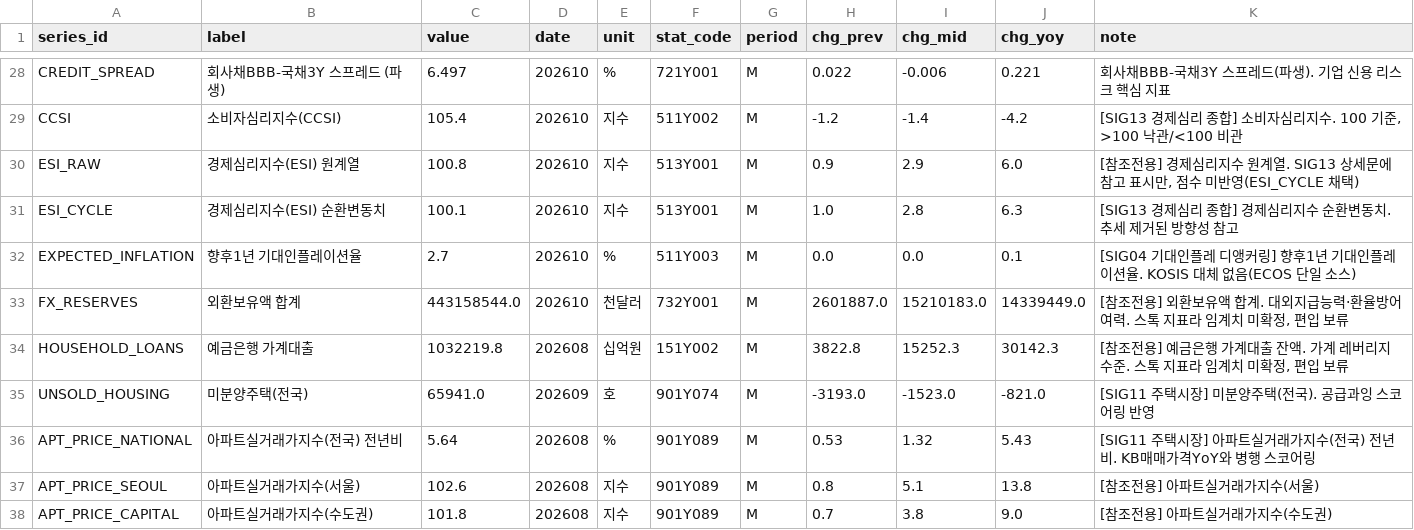
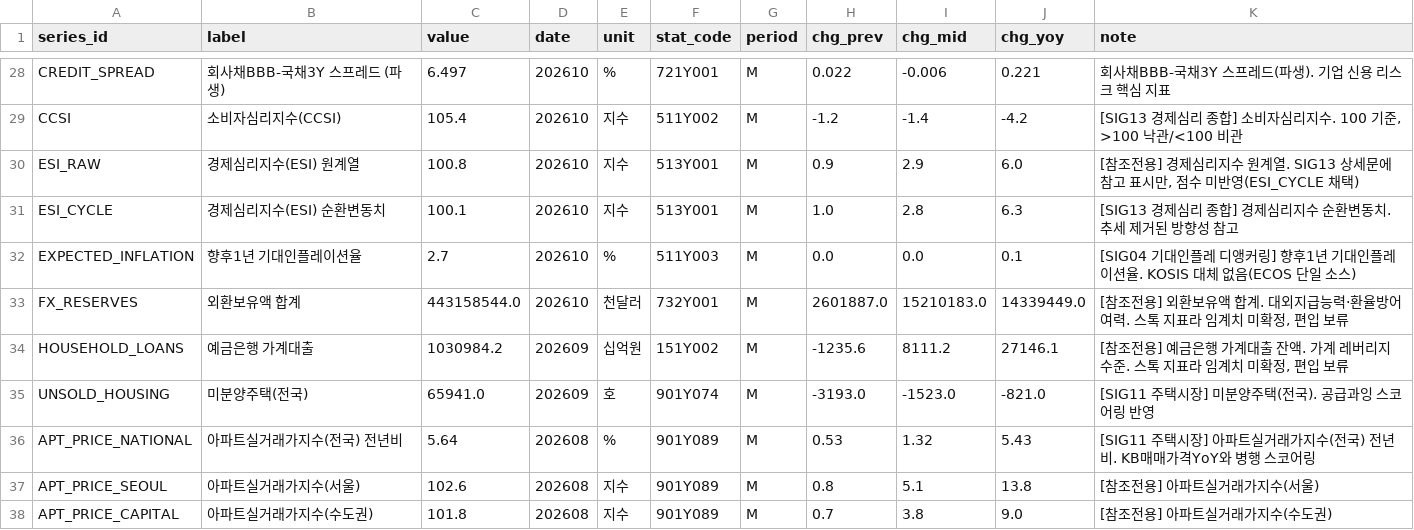
Before and after one commit to LEEYOUNGJIN-GIT/ecos-macro-review, a CSV file: data/ecos_latest.csv, drawn as a sheet; only a part is shown, gaps mark what is left out.

```diff
--- a/data/ecos_latest.csv
+++ b/data/ecos_latest.csv
@@ -33,3 +33,3 @@ EXPECTED_INFLATION,향후1년 기대인플레이션율,2.7,202610,%,511Y003,M,0.
 FX_RESERVES,외환보유액 합계,443158544.0,202610,천달러,732Y001,M,2601887.0,15210183.0,14339449.0,"[참조전용] 외환보유액 합계. 대외지급능력·환율방어 여력. 스톡 지표라 임계치 미확정, 편입 보류"
-HOUSEHOLD_LOANS,예금은행 가계대출,1032219.8,202608,십억원,151Y002,M,3822.8,15252.3,30142.3,"[참조전용] 예금은행 가계대출 잔액. 가계 레버리지 수준. 스톡 지표라 임계치 미확정, 편입 보류"
+HOUSEHOLD_LOANS,예금은행 가계대출,1030984.2,202609,십억원,151Y002,M,-1235.6,8111.2,27146.1,"[참조전용] 예금은행 가계대출 잔액. 가계 레버리지 수준. 스톡 지표라 임계치 미확정, 편입 보류"
 UNSOLD_HOUSING,미분양주택(전국),65941.0,202609,호,901Y074,M,-3193.0,-1523.0,-821.0,[SIG11 주택시장] 미분양주택(전국). 공급과잉 스코어링 반영
```
Also changed, not shown: data/kosis_status_log.csv, data/macro_latest.csv, 4 other files.
